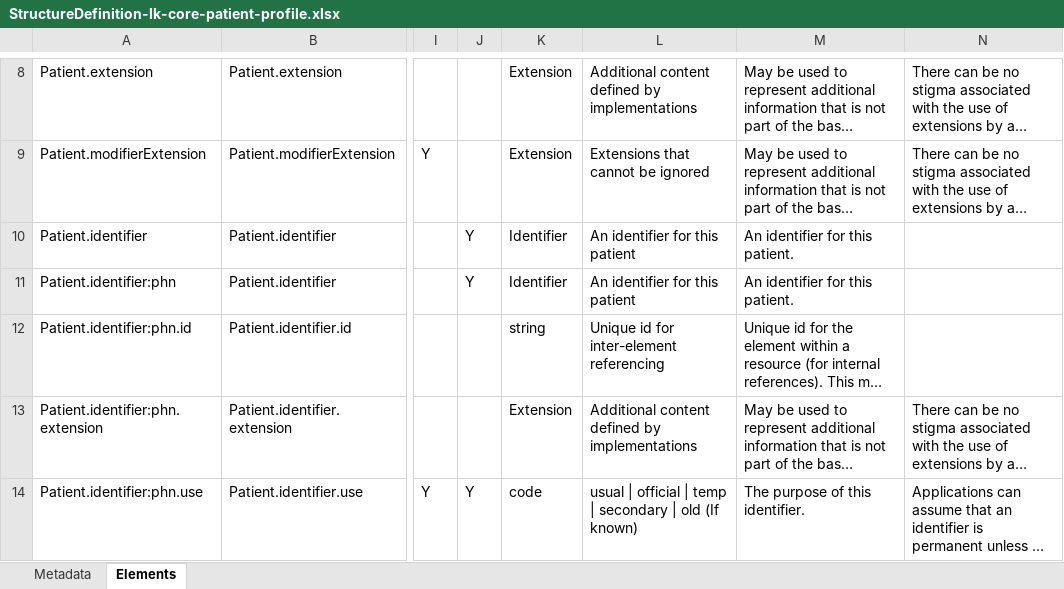
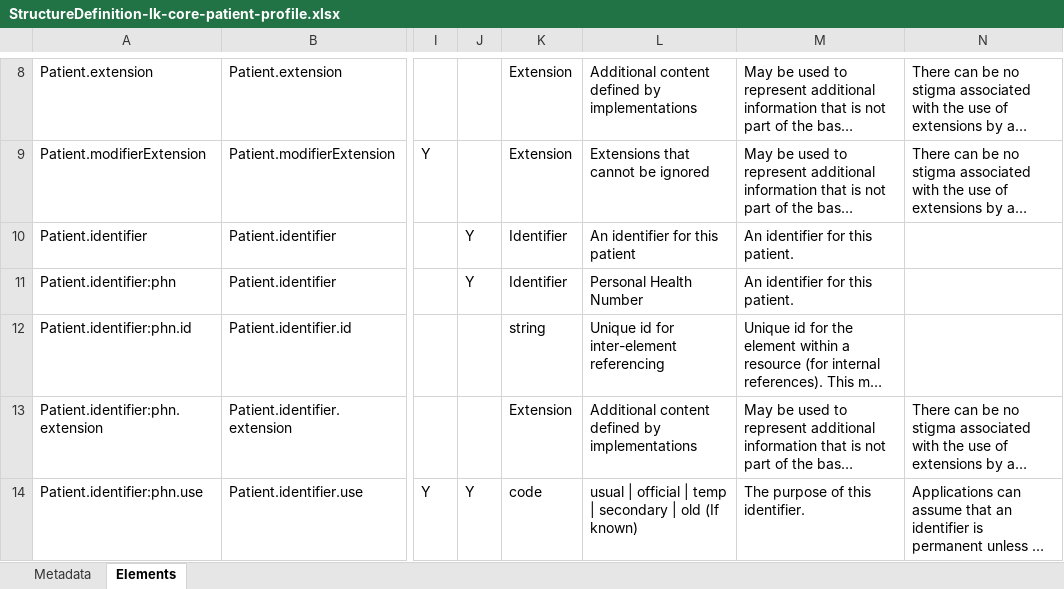
Before and after one commit to lk-gov-health-hiu/fhir-ig, an Excel workbook: StructureDefinition-lk-core-patient-profile.xlsx, sheet Elements, drawn as a sheet; only a part is shown, gaps mark what is left out; long unchanged cells end in …; values as stored, in another font and other column widths than the file's, no borders; the diff covers the shown part only; the diff names each change by its address in the sheet, - before the commit and + after, or states it on an @@ line.

```diff
--- a/StructureDefinition-lk-core-patient-profile.xlsx (sheet Elements)
+++ b/StructureDefinition-lk-core-patient-profile.xlsx (sheet Elements)
-L11: An identifier for this patient
+L11: Personal Health Number
```
Also changed, not shown: 14 edited cells elsewhere in this sheet, sheet Metadata, 13 other files.
